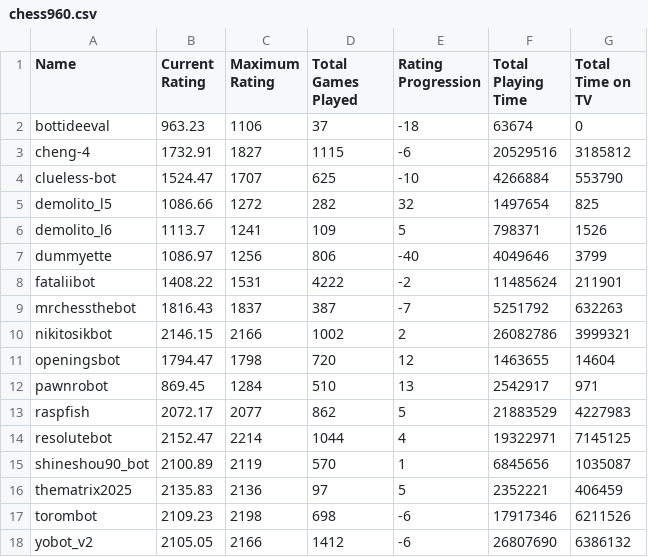
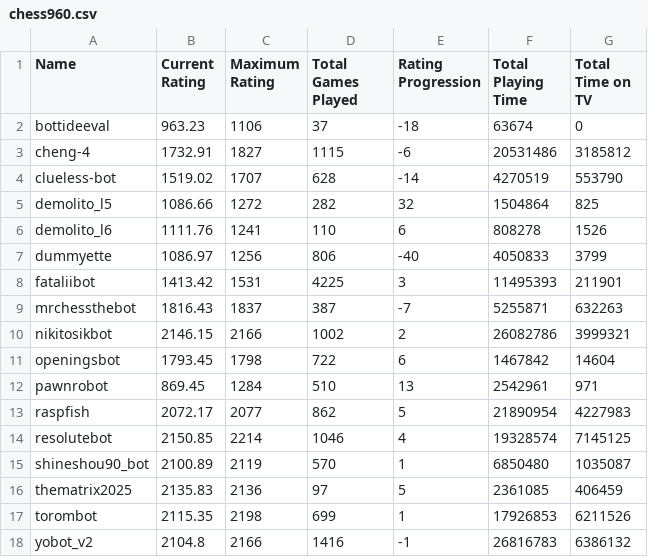
Before and after one commit to pythoncrazy/Lichess_Bot_Ranking, a CSV file: chess960/chess960.csv, drawn as a sheet.

```diff
--- a/chess960/chess960.csv
+++ b/chess960/chess960.csv
@@ -2,17 +2,17 @@ Name,Current Rating,Maximum Rating,Total Games Played,Rating Progression,Total P
 bottideeval,963.23,1106,37,-18,63674,0
-cheng-4,1732.91,1827,1115,-6,20529516,3185812
-clueless-bot,1524.47,1707,625,-10,4266884,553790
-demolito_l5,1086.66,1272,282,32,1497654,825
-demolito_l6,1113.7,1241,109,5,798371,1526
-dummyette,1086.97,1256,806,-40,4049646,3799
-fataliibot,1408.22,1531,4222,-2,11485624,211901
-mrchessthebot,1816.43,1837,387,-7,5251792,632263
+cheng-4,1732.91,1827,1115,-6,20531486,3185812
+clueless-bot,1519.02,1707,628,-14,4270519,553790
+demolito_l5,1086.66,1272,282,32,1504864,825
+demolito_l6,1111.76,1241,110,6,808278,1526
+dummyette,1086.97,1256,806,-40,4050833,3799
+fataliibot,1413.42,1531,4225,3,11495393,211901
+mrchessthebot,1816.43,1837,387,-7,5255871,632263
 nikitosikbot,2146.15,2166,1002,2,26082786,3999321
-openingsbot,1794.47,1798,720,12,1463655,14604
-pawnrobot,869.45,1284,510,13,2542917,971
-raspfish,2072.17,2077,862,5,21883529,4227983
-resolutebot,2152.47,2214,1044,4,19322971,7145125
-shineshou90_bot,2100.89,2119,570,1,6845656,1035087
-thematrix2025,2135.83,2136,97,5,2352221,406459
-torombot,2109.23,2198,698,-6,17917346,6211526
-yobot_v2,2105.05,2166,1412,-6,26807690,6386132
+openingsbot,1793.45,1798,722,6,1467842,14604
+pawnrobot,869.45,1284,510,13,2542961,971
+raspfish,2072.17,2077,862,5,21890954,4227983
+resolutebot,2150.85,2214,1046,4,19328574,7145125
+shineshou90_bot,2100.89,2119,570,1,6850480,1035087
+thematrix2025,2135.83,2136,97,5,2361085,406459
+torombot,2115.35,2198,699,1,17926853,6211526
+yobot_v2,2104.8,2166,1416,-1,26816783,6386132
```
Also changed, not shown: blitz/blitz_sorted_by_current_rating.csv, blitz/blitz_sorted_by_max_rating.csv, 22 other files.
